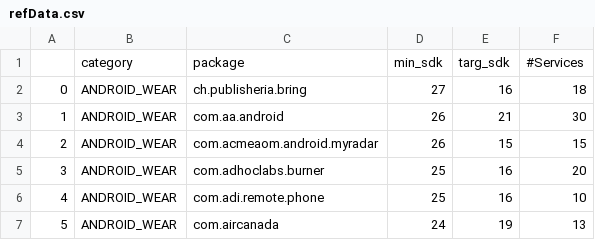
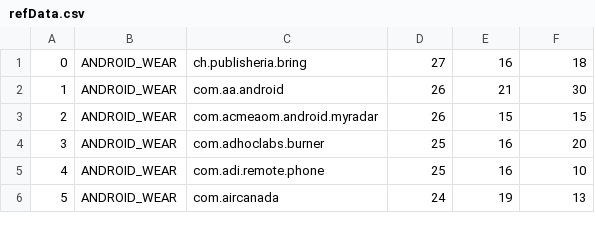
Before and after one commit to dhruv2601/SootInstrumentationBatD, a CSV file: refData.csv, drawn as a sheet; only a part is shown.

```diff
--- a/refData.csv
+++ b/refData.csv
@@ -1,2 +1 @@
-	category	 package 	 min_sdk 	 targ_sdk 	 #Services
 0	ANDROID_WEAR	ch.publisheria.bring	27	16	18
```
Also changed, not shown: 10 other files.
